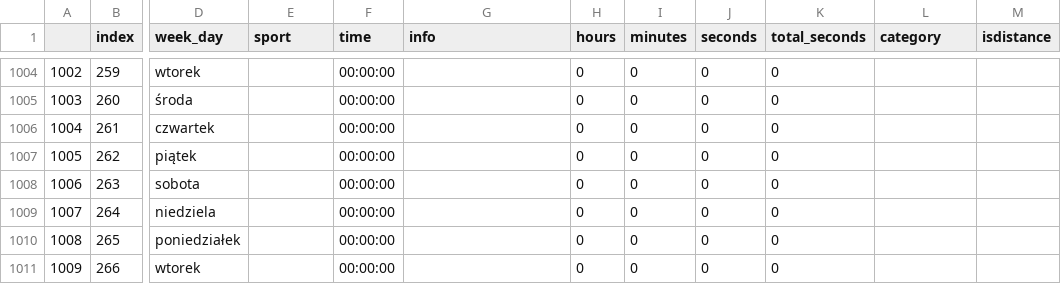
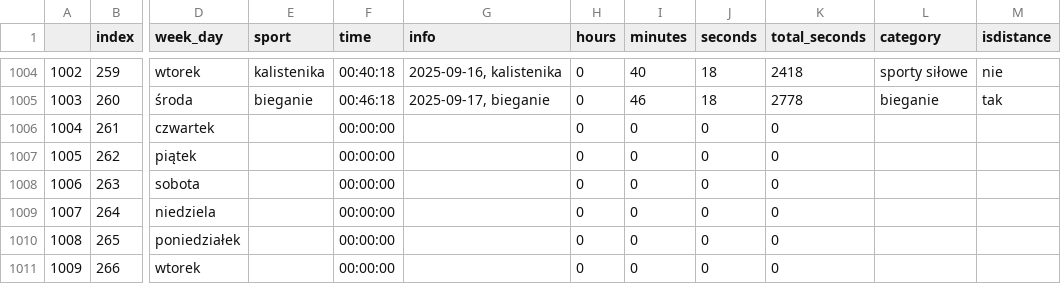
Before and after one commit to przemekolender/SportTracker, a CSV file: files/calendar.csv, drawn as a sheet; only a part is shown, gaps mark what is left out; the diff covers the shown part only; the diff names each change by its address in the sheet, - before the commit and + after, or states it on an @@ line.

```diff
--- a/files/calendar.csv
+++ b/files/calendar.csv
-E1004 (sport): (empty)
+E1004 (sport): kalistenika
-F1004 (time): 00:00:00
+F1004 (time): 00:40:18
-G1004 (info): (empty)
+G1004 (info): 2025-09-16, kalistenika
-I1004 (minutes): 0
+I1004 (minutes): 40
-J1004:J1005 (seconds): 0
+J1004:J1005 (seconds): 18
-K1004 (total_seconds): 0
+K1004 (total_seconds): 2418
-L1004 (category): (empty)
+L1004 (category): sporty siłowe
-M1004 (isdistance): (empty)
+M1004 (isdistance): nie
-E1005 (sport): (empty)
+E1005 (sport): bieganie
-F1005 (time): 00:00:00
+F1005 (time): 00:46:18
-G1005 (info): (empty)
+G1005 (info): 2025-09-17, bieganie
-I1005 (minutes): 0
+I1005 (minutes): 46
-K1005 (total_seconds): 0
+K1005 (total_seconds): 2778
-L1005 (category): (empty)
+L1005 (category): bieganie
-M1005 (isdistance): (empty)
+M1005 (isdistance): tak
```
Also changed, not shown: 28 edited cells elsewhere in this file, 1 other file.
